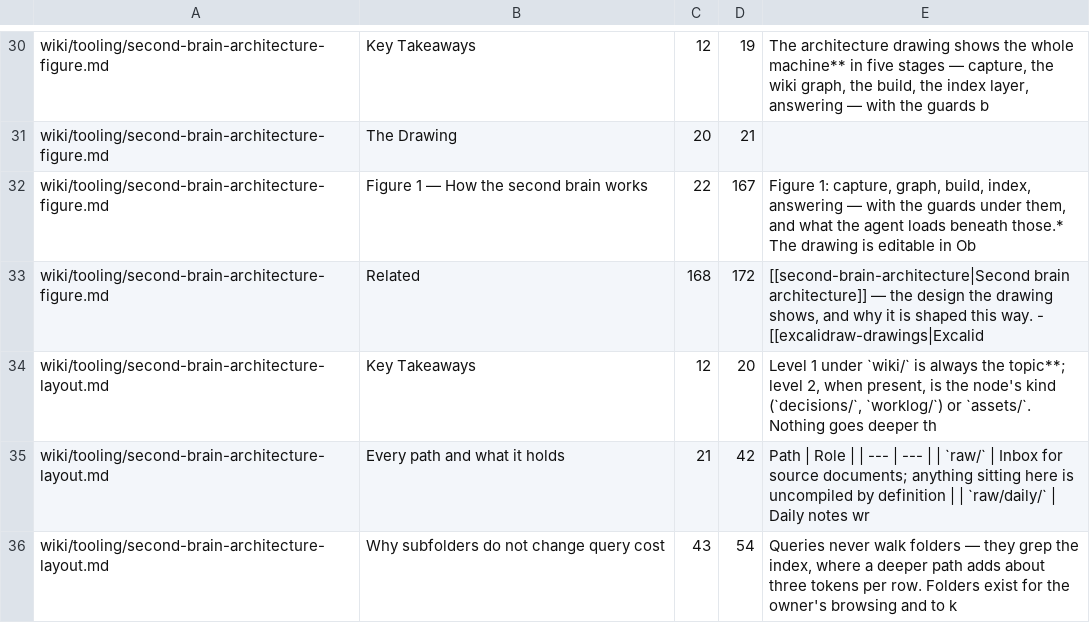
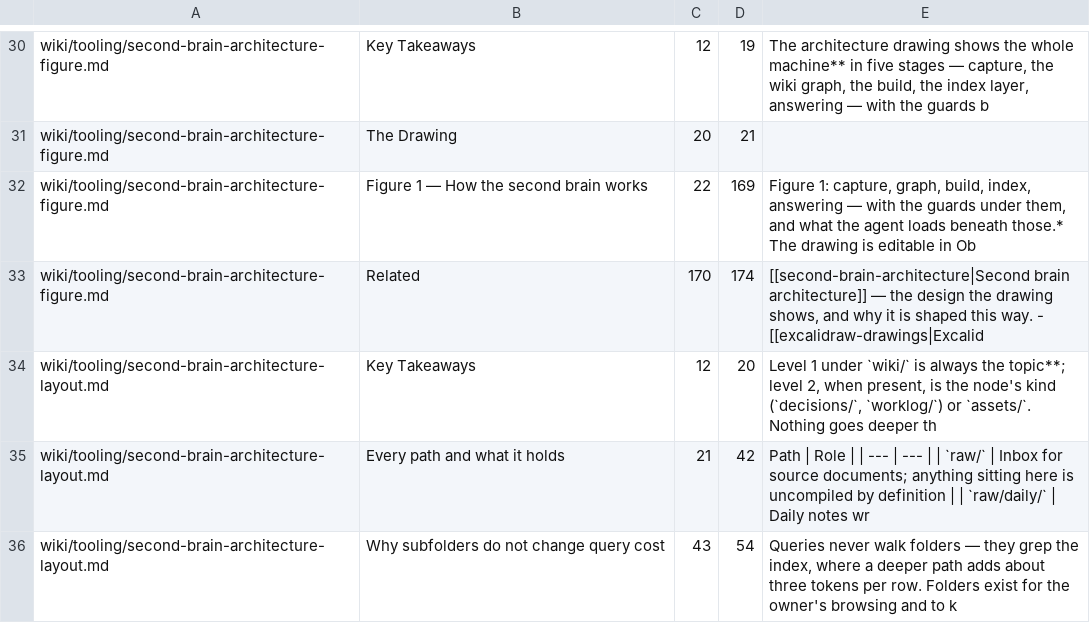
Before and after one commit to Vifert/second-brain-template, a TSV file: wiki/_sections.tsv, drawn as a sheet; only a part is shown, gaps mark what is left out.

```diff
--- a/wiki/_sections.tsv
+++ b/wiki/_sections.tsv
@@ -31,4 +31,4 @@ wiki/tooling/second-brain-architecture-figure.md	Key Takeaways	12	19	The archite
 wiki/tooling/second-brain-architecture-figure.md	The Drawing	20	21	
-wiki/tooling/second-brain-architecture-figure.md	Figure 1 — How the second brain works	22	167	Figure 1: capture, graph, build, index, answering — with the guards under them, and what the agent loads beneath those.* The drawing is editable in Ob
-wiki/tooling/second-brain-architecture-figure.md	Related	168	172	[[second-brain-architecture|Second brain architecture]] — the design the drawing shows, and why it is shaped this way. - [[excalidraw-drawings|Excalid
+wiki/tooling/second-brain-architecture-figure.md	Figure 1 — How the second brain works	22	169	Figure 1: capture, graph, build, index, answering — with the guards under them, and what the agent loads beneath those.* The drawing is editable in Ob
+wiki/tooling/second-brain-architecture-figure.md	Related	170	174	[[second-brain-architecture|Second brain architecture]] — the design the drawing shows, and why it is shaped this way. - [[excalidraw-drawings|Excalid
 wiki/tooling/second-brain-architecture-layout.md	Key Takeaways	12	20	Level 1 under `wiki/` is always the topic**; level 2, when present, is the node's kind (`decisions/`, `worklog/`) or `assets/`. Nothing goes deeper th
```
Also changed, not shown: 8 other files.
